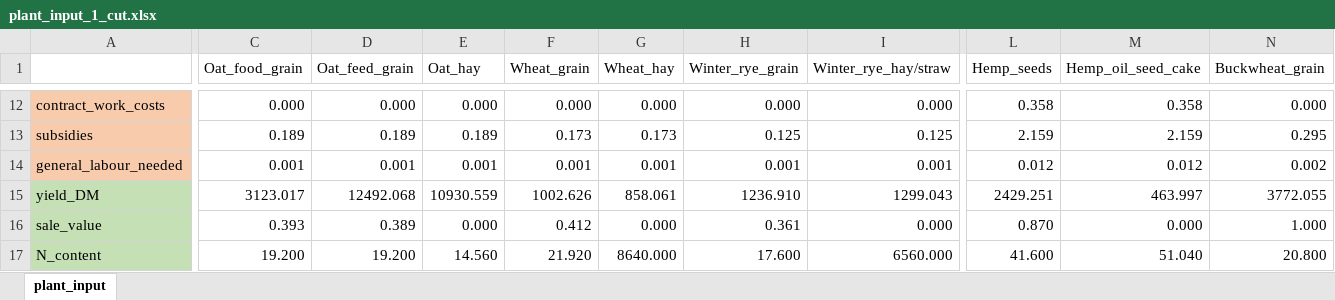
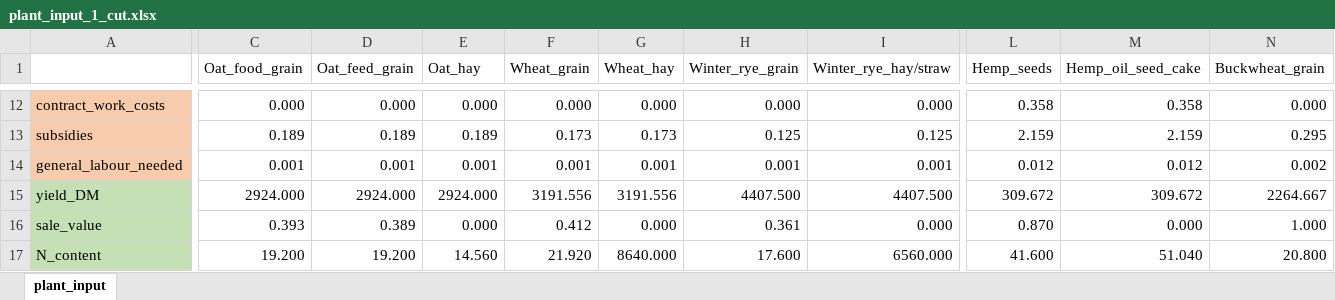
Before and after one commit to Siebr/Farm-Squire, an Excel workbook: plant_input_1_cut.xlsx, sheet plant_input, drawn as a sheet; only a part is shown, gaps mark what is left out; values as stored, in another font and other column widths than the file's, no borders; the diff covers the shown part only; the diff names each change by its address in the sheet, - before the commit and + after, or states it on an @@ line.

Commit message:
dry matter yield per hectare has been changed

```diff
--- a/plant_input_1_cut.xlsx (sheet plant_input)
+++ b/plant_input_1_cut.xlsx (sheet plant_input)
-C15 (Oat_food_grain): 3123.017
+C15 (Oat_food_grain): 2924.000
-D15 (Oat_feed_grain): 12492.068
+D15 (Oat_feed_grain): 2924.000
-E15 (Oat_hay): 10930.559
+E15 (Oat_hay): 2924.000
-F15 (Wheat_grain): 1002.626
+F15 (Wheat_grain): 3191.556
-G15 (Wheat_hay): 858.061
+G15 (Wheat_hay): 3191.556
-H15 (Winter_rye_grain): 1236.910
+H15 (Winter_rye_grain): 4407.500
-I15 (Winter_rye_hay/straw): 1299.043
+I15 (Winter_rye_hay/straw): 4407.500
-L15 (Hemp_seeds): 2429.251
+L15 (Hemp_seeds): 309.672
-M15 (Hemp_oil_seed_cake): 463.997
+M15 (Hemp_oil_seed_cake): 309.672
-N15 (Buckwheat_grain): 3772.055
+N15 (Buckwheat_grain): 2264.667
```
Also changed, not shown: 3 edited cells elsewhere in this sheet.
